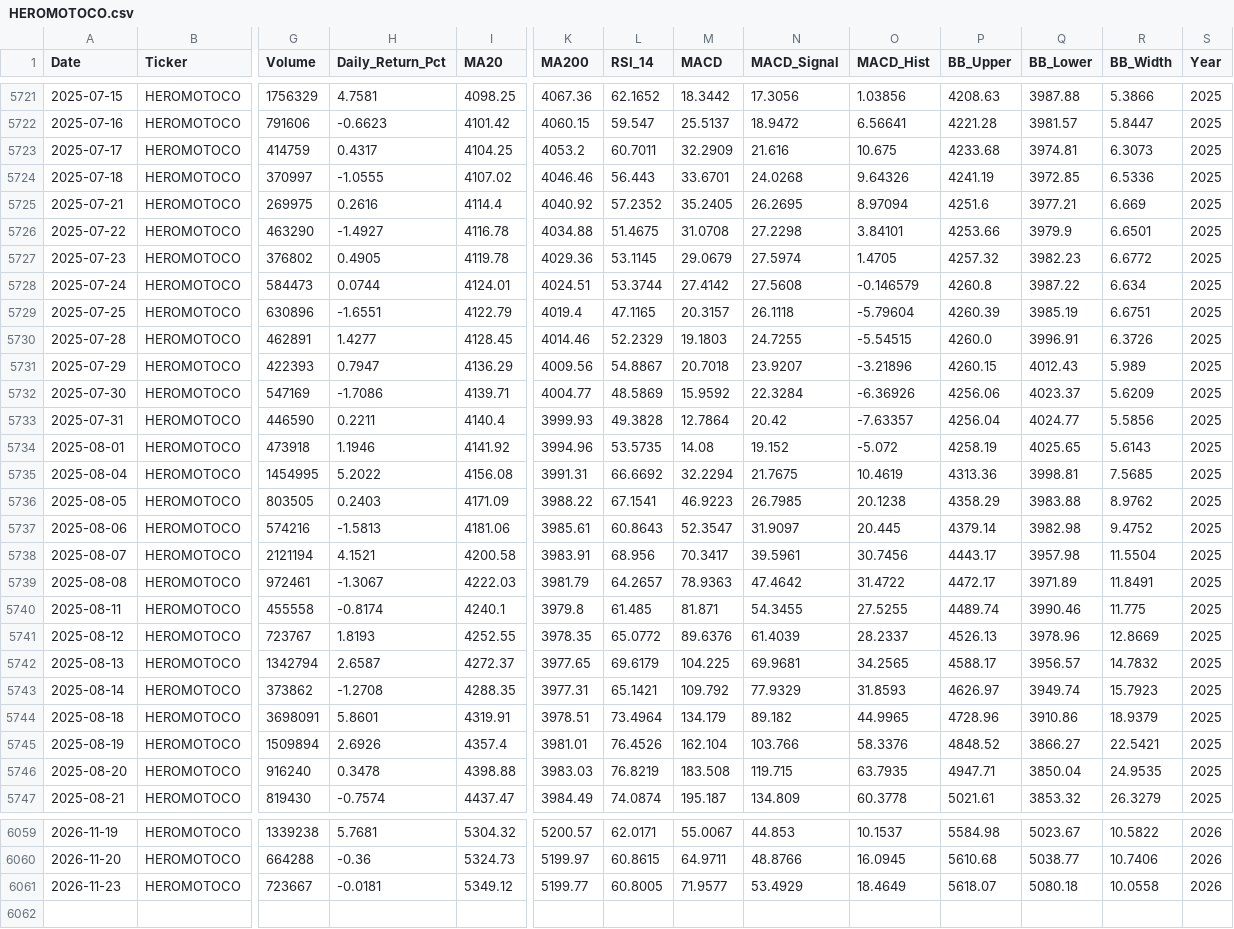
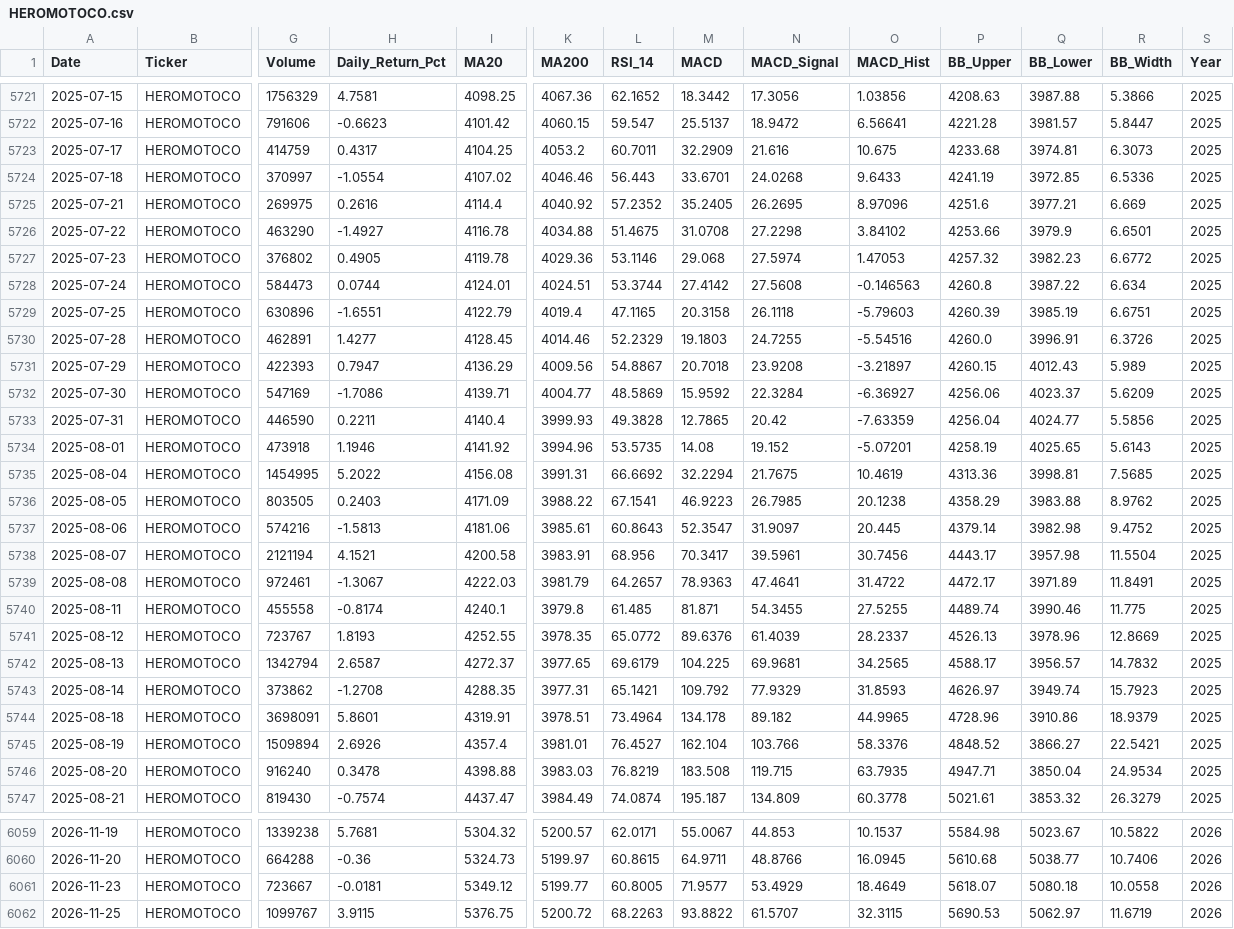
Before and after one commit to wimpypython/nifty-stock-intelligence, a CSV file: data/historical/HEROMOTOCO.csv, drawn as a sheet; only a part is shown, gaps mark what is left out; rows hold the shown columns only; the diff covers the shown part only; the diff names each change by its address in the sheet, - before the commit and + after, or states it on an @@ line.

```diff
--- a/data/historical/HEROMOTOCO.csv
+++ b/data/historical/HEROMOTOCO.csv
-H5724 (Daily_Return_Pct): -1.0555
+H5724 (Daily_Return_Pct): -1.0554
-O5724 (MACD_Hist): 9.64326
+O5724 (MACD_Hist): 9.6433
-O5725 (MACD_Hist): 8.97094
+O5725 (MACD_Hist): 8.97096
-O5726 (MACD_Hist): 3.84101
+O5726 (MACD_Hist): 3.84102
-L5727 (RSI_14): 53.1145
+L5727 (RSI_14): 53.1146
-M5727 (MACD): 29.0679
+M5727 (MACD): 29.068
-O5727 (MACD_Hist): 1.4705
+O5727 (MACD_Hist): 1.47053
-O5728 (MACD_Hist): -0.146579
+O5728 (MACD_Hist): -0.146563
-M5729 (MACD): 20.3157
+M5729 (MACD): 20.3158
-O5729 (MACD_Hist): -5.79604
+O5729 (MACD_Hist): -5.79603
-O5730 (MACD_Hist): -5.54515
+O5730 (MACD_Hist): -5.54516
-N5731 (MACD_Signal): 23.9207
+N5731 (MACD_Signal): 23.9208
-O5731 (MACD_Hist): -3.21896
+O5731 (MACD_Hist): -3.21897
-O5732 (MACD_Hist): -6.36926
+O5732 (MACD_Hist): -6.36927
-M5733 (MACD): 12.7864
+M5733 (MACD): 12.7865
-O5733 (MACD_Hist): -7.63357
+O5733 (MACD_Hist): -7.63359
-O5734 (MACD_Hist): -5.072
+O5734 (MACD_Hist): -5.07201
-N5739 (MACD_Signal): 47.4642
+N5739 (MACD_Signal): 47.4641
-M5744 (MACD): 134.179
+M5744 (MACD): 134.178
-L5745 (RSI_14): 76.4526
+L5745 (RSI_14): 76.4527
-R5746 (BB_Width): 24.9535
+R5746 (BB_Width): 24.9534
+row 6062: 2026-11-25 | HEROMOTOCO | 1099767 | 3.9115 | 5376.75 | 5200.72 | 68.2263 | 93.8822 | 61.5707 | 32.3115 | 5690.53 | 5062.97 | 11.6719 | 2026
```
Also changed, not shown: 1 edited cell elsewhere in this file, data/historical/ADANIPORTS.csv, data/historical/BAJAJ-AUTO.csv, 52 other files.
